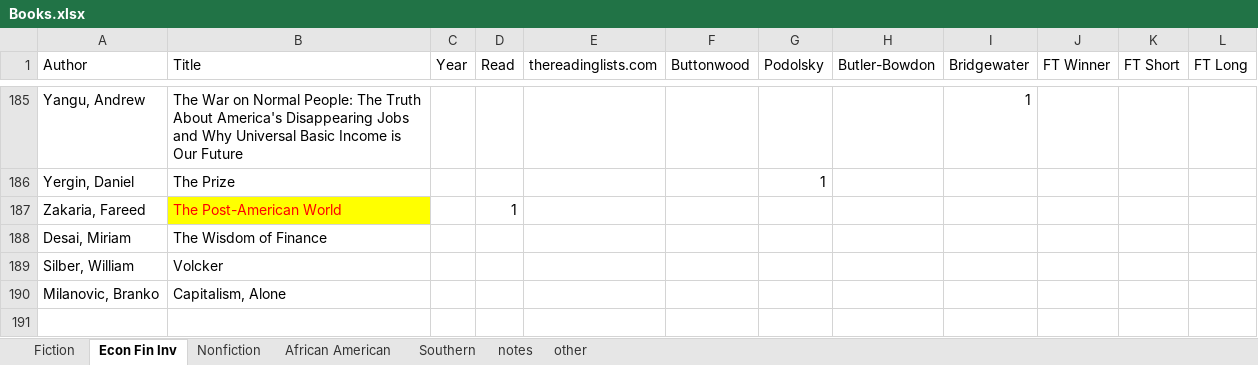
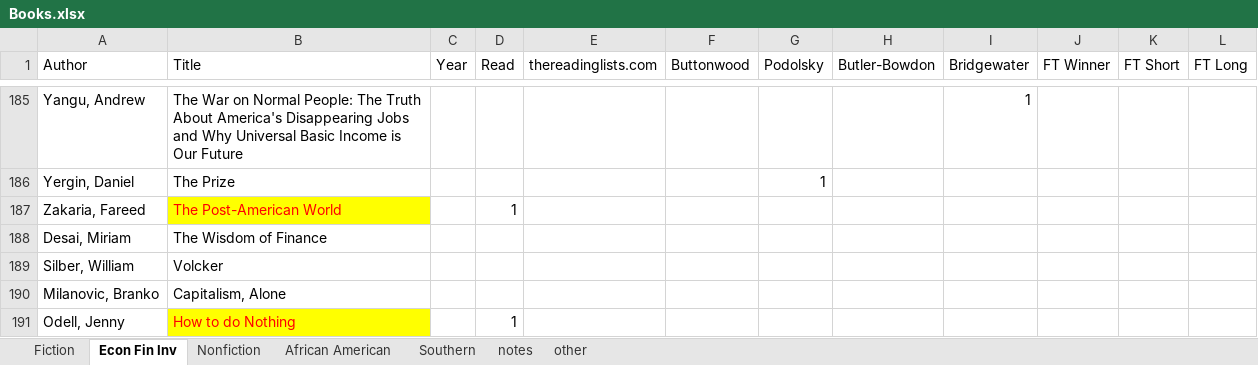
Before and after one commit to karlpolen/great-books, an Excel workbook: Books.xlsx, sheet Econ Fin Inv, drawn as a sheet; only a part is shown, gaps mark what is left out; values as stored, in another font and other column widths than the file's, no borders; the diff names each change by its address in the sheet, - before the commit and + after, or states it on an @@ line.

Commit message:
read how to do nothing.  nothing becomes something when you resist people telling you what to think and do and, instead, really pay attention to what is right in front of your eyes.

```diff
--- a/Books.xlsx (sheet Econ Fin Inv)
+++ b/Books.xlsx (sheet Econ Fin Inv)
+row 191: Odell, Jenny | How to do Nothing |  | 1
```
